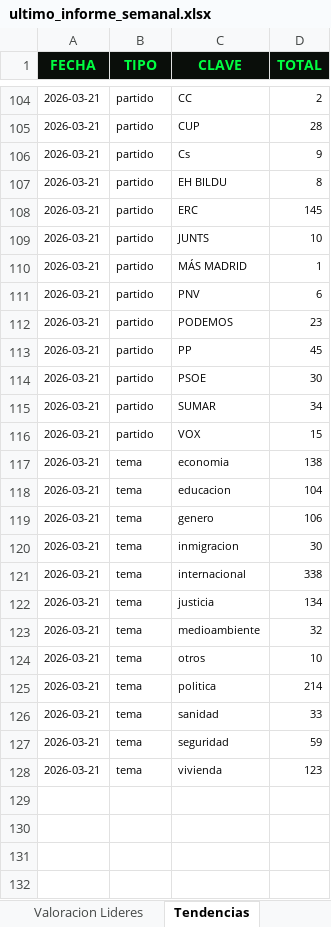
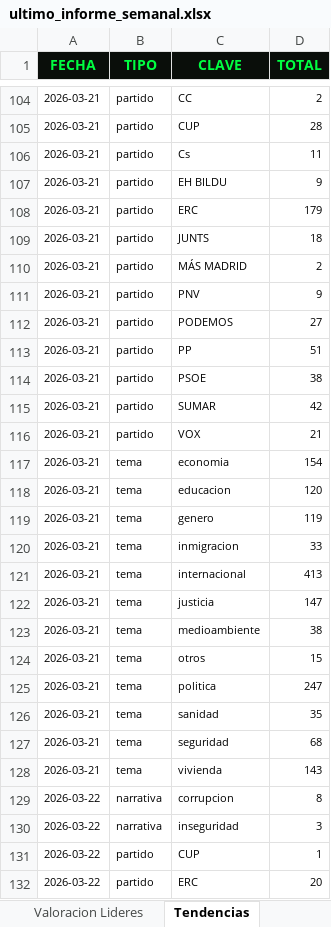
Before and after one commit to mcasrom/SIEG-Politica-Nacional-, an Excel workbook: data/export/ultimo_informe_semanal.xlsx, sheet Tendencias, drawn as a sheet; only a part is shown, gaps mark what is left out; values as stored, in another font and other column widths than the file's, no borders; the diff covers the shown part only; the diff names each change by its address in the sheet, - before the commit and + after, or states it on an @@ line.

```diff
--- a/data/export/ultimo_informe_semanal.xlsx (sheet Tendencias)
+++ b/data/export/ultimo_informe_semanal.xlsx (sheet Tendencias)
-D106 (TOTAL): 9
+D106 (TOTAL): 11
-D107 (TOTAL): 8
+D107 (TOTAL): 9
-D108 (TOTAL): 145
+D108 (TOTAL): 179
-D109 (TOTAL): 10
+D109 (TOTAL): 18
-D110 (TOTAL): 1
+D110 (TOTAL): 2
-D111 (TOTAL): 6
+D111 (TOTAL): 9
-D112 (TOTAL): 23
+D112 (TOTAL): 27
-D113 (TOTAL): 45
+D113 (TOTAL): 51
-D114 (TOTAL): 30
+D114 (TOTAL): 38
-D115 (TOTAL): 34
+D115 (TOTAL): 42
-D116 (TOTAL): 15
+D116 (TOTAL): 21
-D117 (TOTAL): 138
+D117 (TOTAL): 154
-D118 (TOTAL): 104
+D118 (TOTAL): 120
-D119 (TOTAL): 106
+D119 (TOTAL): 119
-D120 (TOTAL): 30
+D120 (TOTAL): 33
-D121 (TOTAL): 338
+D121 (TOTAL): 413
-D122 (TOTAL): 134
+D122 (TOTAL): 147
-D123 (TOTAL): 32
+D123 (TOTAL): 38
-D124 (TOTAL): 10
+D124 (TOTAL): 15
-D125 (TOTAL): 214
+D125 (TOTAL): 247
-D126 (TOTAL): 33
+D126 (TOTAL): 35
-D127 (TOTAL): 59
+D127 (TOTAL): 68
-D128 (TOTAL): 123
+D128 (TOTAL): 143
+row 129: 2026-03-22 | narrativa | corrupcion | 8
+row 130: 2026-03-22 | narrativa | inseguridad | 3
+row 131: 2026-03-22 | partido | CUP | 1
+row 132: 2026-03-22 | partido | ERC | 20
```
Also changed, not shown: 14 added rows and 4 edited cells elsewhere in this sheet, sheet Noticias, sheet Valoracion Lideres, sheet Resumen Ejecutivo, sheet Narrativas, 10 other files.
